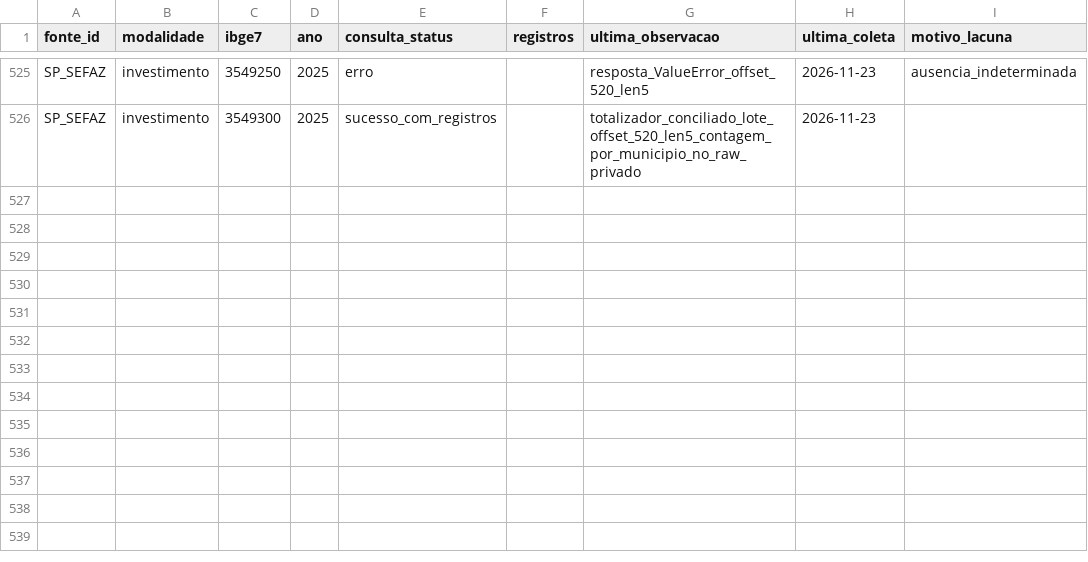
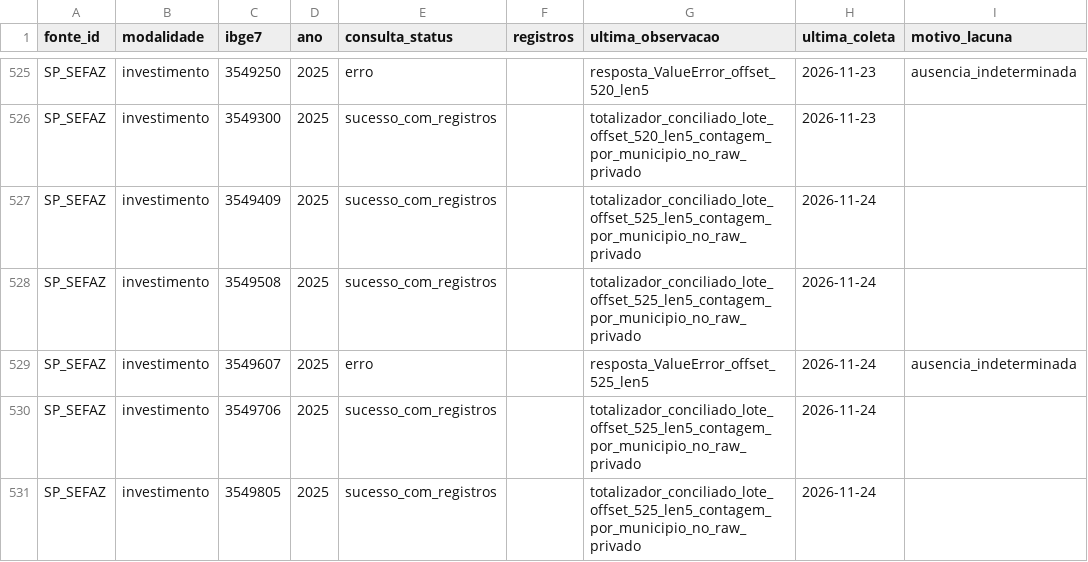
Before and after one commit to hilaliskandar/mapa_do_tesouro, a CSV file: governance/controls/investimentos_sp645/cobertura.csv, drawn as a sheet; only a part is shown, gaps mark what is left out.

Commit message:
governance: SIAFEM 2025 offset 525 readback e controles idempotentes

```diff
--- a/governance/controls/investimentos_sp645/cobertura.csv
+++ b/governance/controls/investimentos_sp645/cobertura.csv
@@ -526 +526,6 @@ SP_SEFAZ;investimento;3549250;2025;erro;;resposta_ValueError_offset_520_len5;202
 SP_SEFAZ;investimento;3549300;2025;sucesso_com_registros;;totalizador_conciliado_lote_offset_520_len5_contagem_por_municipio_no_raw_privado;2026-11-23;
+SP_SEFAZ;investimento;3549409;2025;sucesso_com_registros;;totalizador_conciliado_lote_offset_525_len5_contagem_por_municipio_no_raw_privado;2026-11-24;
+SP_SEFAZ;investimento;3549508;2025;sucesso_com_registros;;totalizador_conciliado_lote_offset_525_len5_contagem_por_municipio_no_raw_privado;2026-11-24;
+SP_SEFAZ;investimento;3549607;2025;erro;;resposta_ValueError_offset_525_len5;2026-11-24;ausencia_indeterminada
+SP_SEFAZ;investimento;3549706;2025;sucesso_com_registros;;totalizador_conciliado_lote_offset_525_len5_contagem_por_municipio_no_raw_privado;2026-11-24;
+SP_SEFAZ;investimento;3549805;2025;sucesso_com_registros;;totalizador_conciliado_lote_offset_525_len5_contagem_por_municipio_no_raw_privado;2026-11-24;
```
